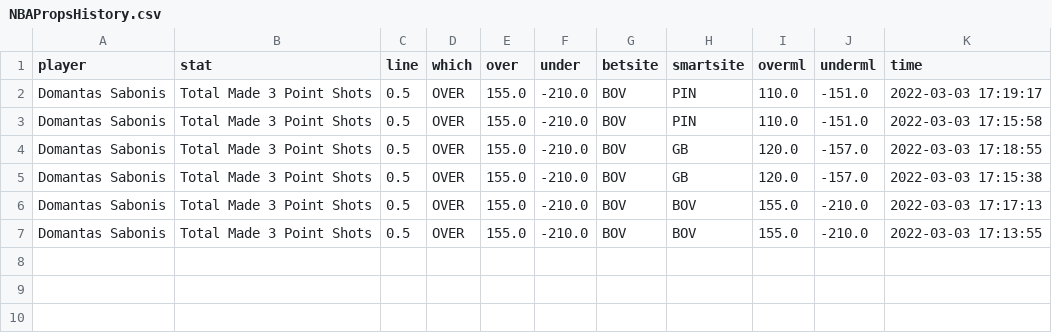
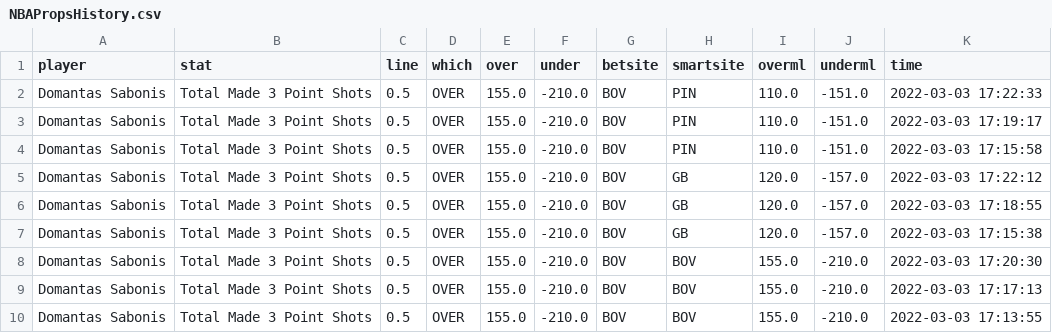
Before and after one commit to BShim92/Public, a CSV file: NBAPropsHistory.csv, drawn as a sheet.

```diff
--- a/NBAPropsHistory.csv
+++ b/NBAPropsHistory.csv
@@ -1,6 +1,9 @@
 player,stat,line,which,over,under,betsite,smartsite,overml,underml,time
+Domantas Sabonis,Total Made 3 Point Shots,0.5,OVER,155.0,-210.0,BOV,PIN,110.0,-151.0,2022-03-03 17:22:33
 Domantas Sabonis,Total Made 3 Point Shots,0.5,OVER,155.0,-210.0,BOV,PIN,110.0,-151.0,2022-03-03 17:19:17
 Domantas Sabonis,Total Made 3 Point Shots,0.5,OVER,155.0,-210.0,BOV,PIN,110.0,-151.0,2022-03-03 17:15:58
+Domantas Sabonis,Total Made 3 Point Shots,0.5,OVER,155.0,-210.0,BOV,GB,120.0,-157.0,2022-03-03 17:22:12
 Domantas Sabonis,Total Made 3 Point Shots,0.5,OVER,155.0,-210.0,BOV,GB,120.0,-157.0,2022-03-03 17:18:55
 Domantas Sabonis,Total Made 3 Point Shots,0.5,OVER,155.0,-210.0,BOV,GB,120.0,-157.0,2022-03-03 17:15:38
+Domantas Sabonis,Total Made 3 Point Shots,0.5,OVER,155.0,-210.0,BOV,BOV,155.0,-210.0,2022-03-03 17:20:30
 Domantas Sabonis,Total Made 3 Point Shots,0.5,OVER,155.0,-210.0,BOV,BOV,155.0,-210.0,2022-03-03 17:17:13
```
Also changed, not shown: NBAProps.csv.
